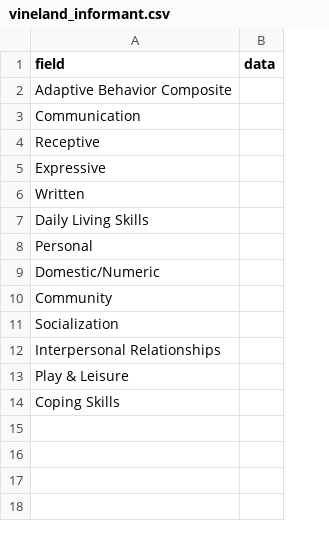
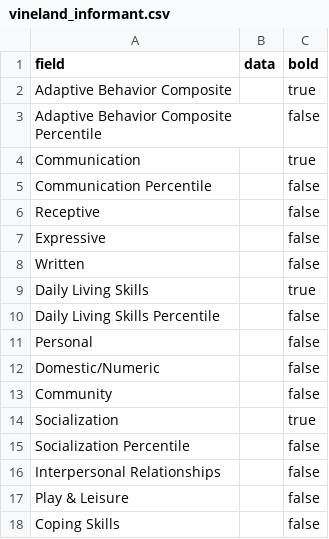
Before and after one commit to lnhtrn/StreamlitTest, a CSV file: misc_data/vineland_informant.csv, drawn as a sheet; addresses are those after the commit; the diff names each change by its address in the sheet, - before the commit and + after, or states it on an @@ line.

```diff
--- a/misc_data/vineland_informant.csv
+++ b/misc_data/vineland_informant.csv
+column C (bold), row 2: true; row 4: true; rows 6-9: false | false | false | true; rows 11-14: false | false | false | true; rows 16-18: all false
+row 3: Adaptive Behavior Composite Percentile |  | false
+row 5: Communication Percentile |  | false
+row 10: Daily Living Skills Percentile |  | false
+row 15: Socialization Percentile |  | false
```
Also changed, not shown: 1 other file.
